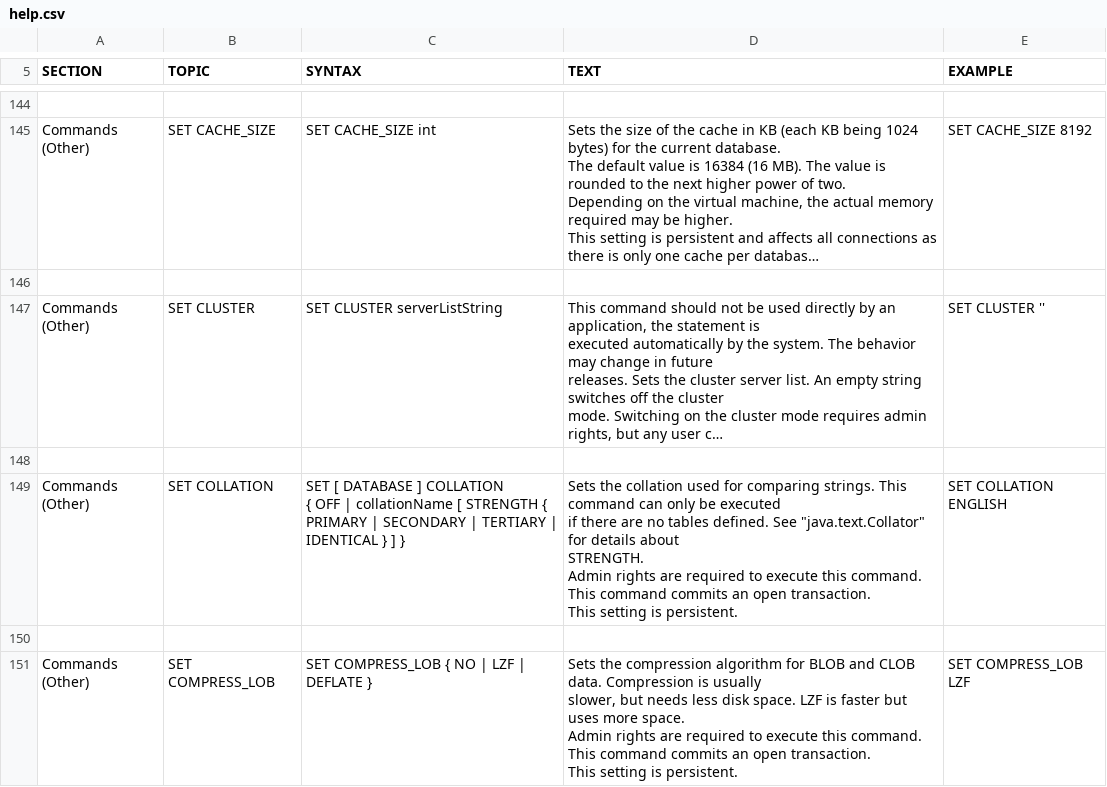
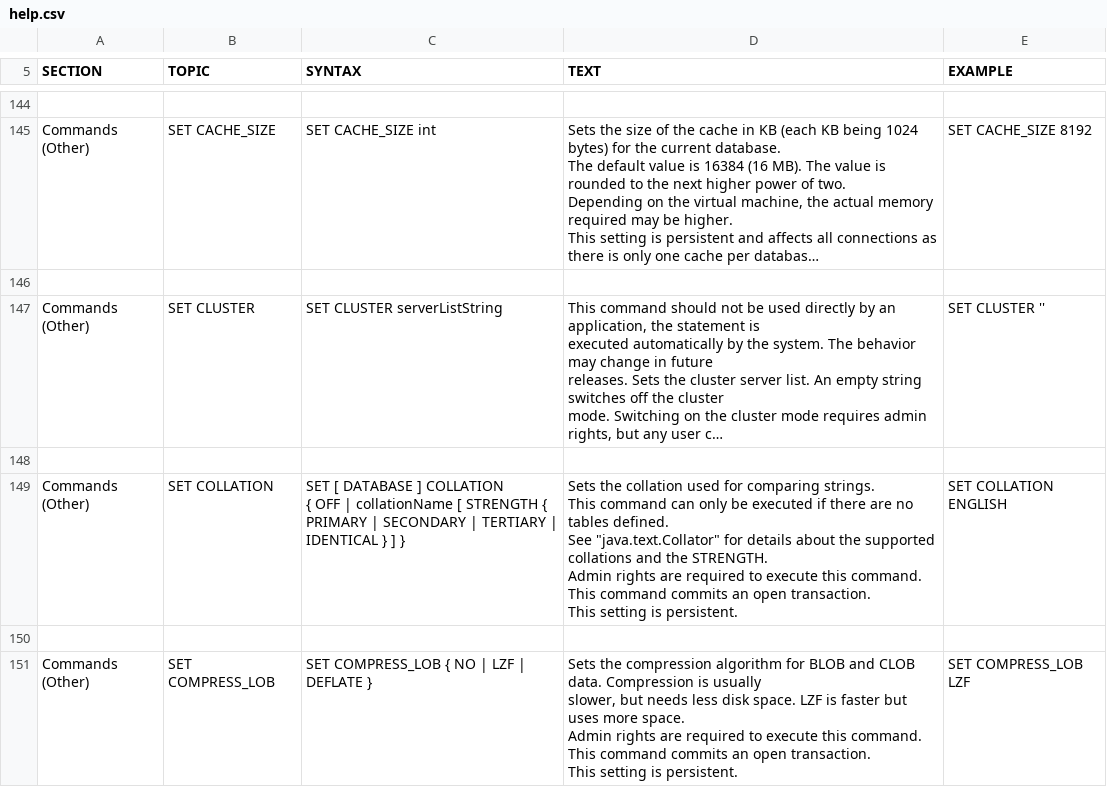
Before and after one commit to coderplay/h2-bitmap, a CSV file: h2/src/docsrc/help/help.csv, drawn as a sheet; only a part is shown, gaps mark what is left out; long unchanged cells end in …; ↵ is a line break in a cell; the diff names each change by its address in the sheet, - before the commit and + after, or states it on an @@ line.

```diff
--- a/h2/src/docsrc/help/help.csv
+++ b/h2/src/docsrc/help/help.csv
-D149 (TEXT): …details about ↵ STRENGTH. ↵ Admin…
+D149 (TEXT): …details about the supported collations and the STRENGTH. ↵ Admin…
```
Also changed, not shown: 18 other files.
